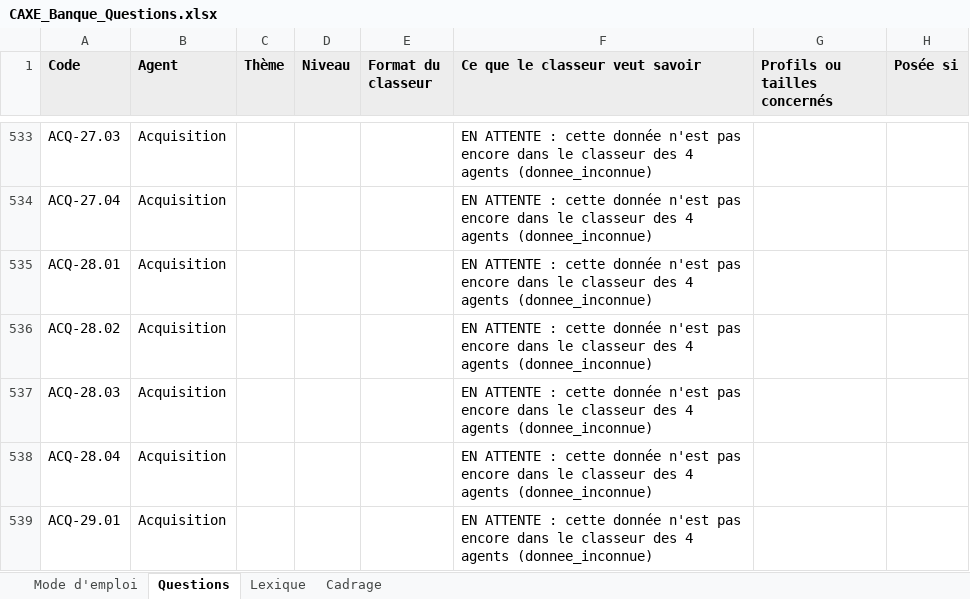
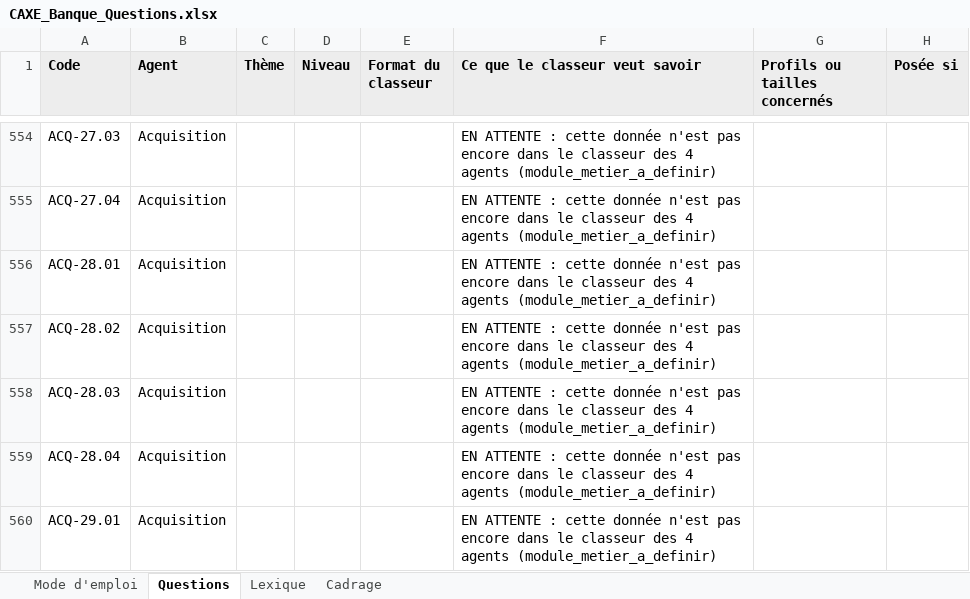
Before and after one commit to calixtecaxe-hue/Test, an Excel workbook: CAXE_Banque_Questions.xlsx, sheet Questions, drawn as a sheet; only a part is shown, gaps mark what is left out; values as stored, in another font and other column widths than the file's, no borders; addresses are those after the commit; the diff covers the shown part only; the diff names each change by its address in the sheet, - before the commit and + after, or states it on an @@ line.

```diff
--- a/CAXE_Banque_Questions.xlsx (sheet Questions)
+++ b/CAXE_Banque_Questions.xlsx (sheet Questions)
-F554:F560 (Ce que le classeur veut savoir): …4 agents (donnee_inconnue)
+F554:F560 (Ce que le classeur veut savoir): …4 agents (module_metier_a_definir)
```
Also changed, not shown: 26 added rows, 26 removed rows and 14 edited cells elsewhere in this sheet.
